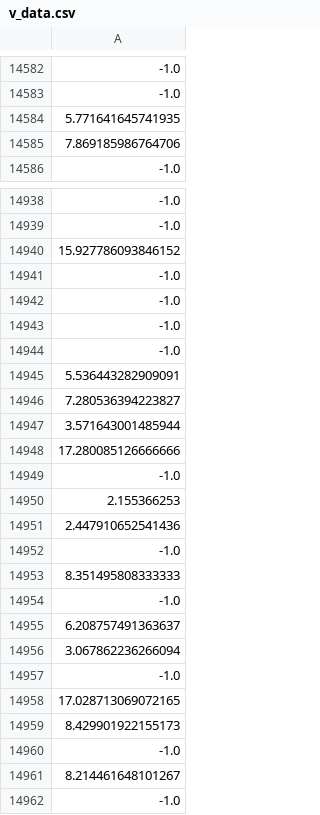
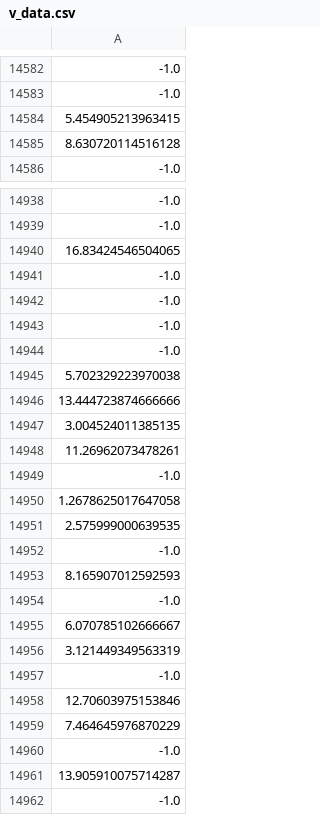
Before and after one commit to osj05081/project4, a CSV file: data/v_data.csv, drawn as a sheet; only a part is shown, gaps mark what is left out; the diff covers the shown part only; the diff names each change by its address in the sheet, - before the commit and + after, or states it on an @@ line.

```diff
--- a/data/v_data.csv
+++ b/data/v_data.csv
-A14584: 5.771641645741935
+A14584: 5.454905213963415
-A14585: 7.869185986764706
+A14585: 8.630720114516128
-A14940: 15.927786093846152
+A14940: 16.83424546504065
-A14945: 5.536443282909091
+A14945: 5.702329223970038
-A14946: 7.280536394223827
+A14946: 13.444723874666666
-A14947: 3.571643001485944
+A14947: 3.004524011385135
-A14948: 17.280085126666666
+A14948: 11.26962073478261
-A14950: 2.155366253
+A14950: 1.2678625017647058
-A14951: 2.447910652541436
+A14951: 2.575999000639535
-A14953: 8.351495808333333
+A14953: 8.165907012592593
-A14955: 6.208757491363637
+A14955: 6.070785102666667
-A14956: 3.067862236266094
+A14956: 3.121449349563319
-A14958: 17.028713069072165
+A14958: 12.70603975153846
-A14959: 8.429901922155173
+A14959: 7.464645976870229
-A14961: 8.214461648101267
+A14961: 13.905910075714287
```
Also changed, not shown: 80 edited cells elsewhere in this file.
